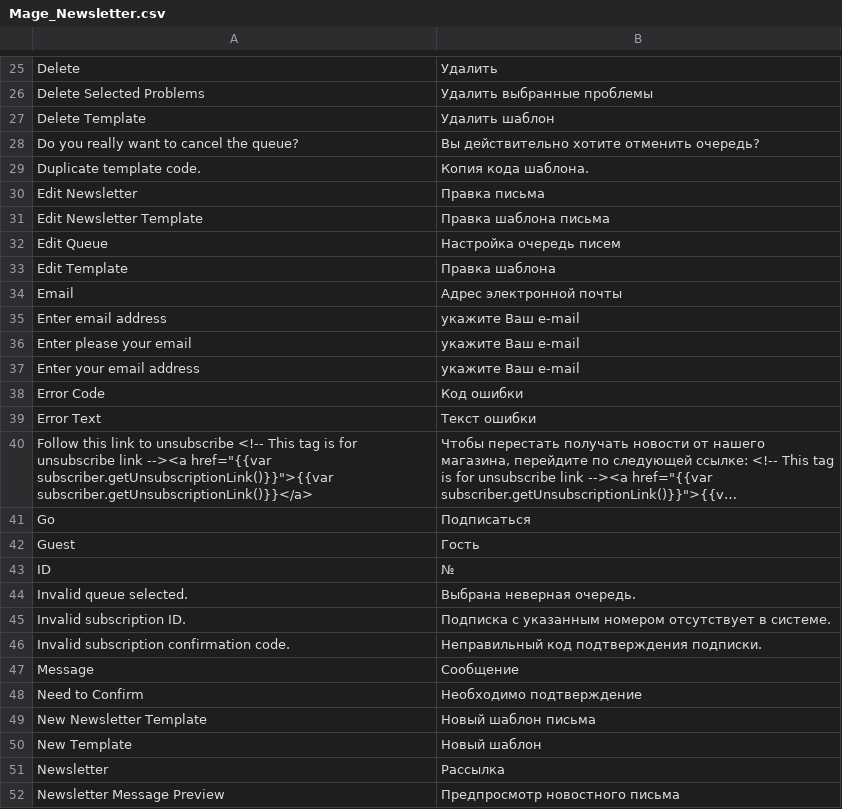
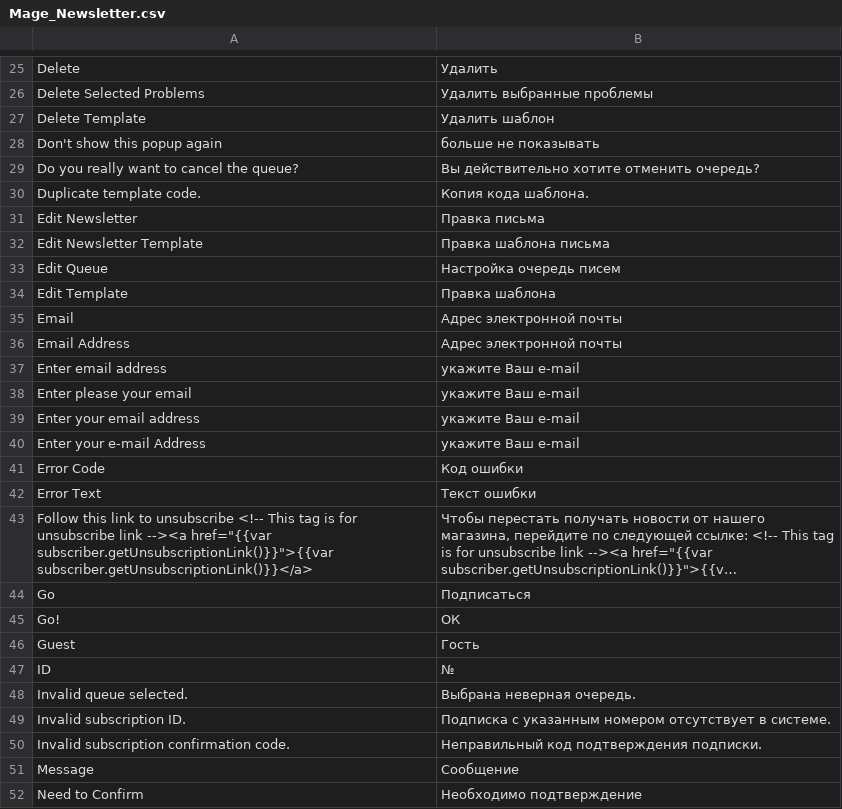
Before and after one commit to magento-russia/2, a CSV file: app/locale/ru_DF/Mage_Newsletter.csv, drawn as a sheet; only a part is shown, gaps mark what is left out; the shorter side is filled out with more unchanged rows; long unchanged cells end in ….

```diff
--- a/app/locale/ru_DF/Mage_Newsletter.csv
+++ b/app/locale/ru_DF/Mage_Newsletter.csv
@@ -27,2 +27,3 @@
 "Delete Template","Удалить шаблон"
+"Don't show this popup again","больше не показывать"
 "Do you really want to cancel the queue?","Вы действительно хотите отменить очередь?"
@@ -34,2 +35,3 @@
 "Email","Адрес электронной почты"
+"Email Address","Адрес электронной почты"
 "Enter email address","укажите Ваш e-mail"
@@ -37,2 +39,3 @@
 "Enter your email address","укажите Ваш e-mail"
+"Enter your e-mail Address","укажите Ваш e-mail"
 "Error Code","Код ошибки"
@@ -41,2 +44,3 @@
 "Go","Подписаться"
+"Go!","ОК"
 "Guest","Гость"
```
Also changed, not shown: app/locale/ru_DF/Mage_Catalog.csv, app/locale/ru_DF/Mage_Core.csv, 27 other files.
